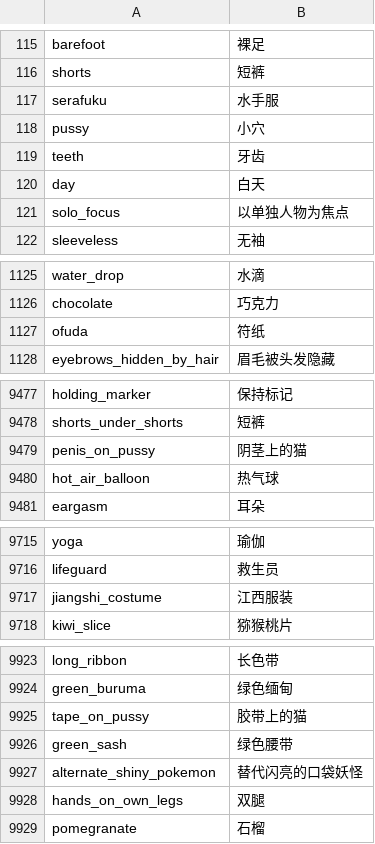
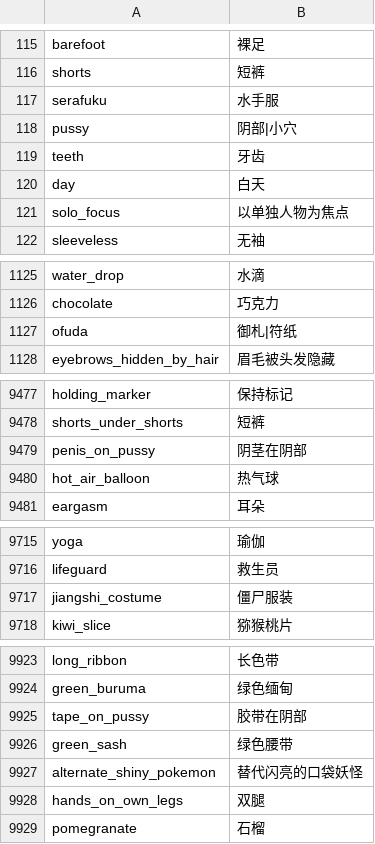
Before and after one commit to bluelovers/danbooru-tags-i18n, a CSV file: i18n/zh-CN/danbooru-tags-zh-CN.csv, drawn as a sheet; only a part is shown, gaps mark what is left out; the diff covers the shown part only.

```diff
--- a/i18n/zh-CN/danbooru-tags-zh-CN.csv
+++ b/i18n/zh-CN/danbooru-tags-zh-CN.csv
@@ -117,3 +117,3 @@
 "serafuku","水手服"
-"pussy","小穴"
+"pussy","阴部|小穴"
 "teeth","牙齿"
@@ -1126,3 +1126,3 @@
 "chocolate","巧克力"
-"ofuda","符纸"
+"ofuda","御札|符纸"
 "eyebrows_hidden_by_hair","眉毛被头发隐藏"
@@ -9478,3 +9478,3 @@
 "shorts_under_shorts","短裤"
-"penis_on_pussy","阴茎上的猫"
+"penis_on_pussy","阴茎在阴部"
 "hot_air_balloon","热气球"
@@ -9716,3 +9716,3 @@
 "lifeguard","救生员"
-"jiangshi_costume","江西服装"
+"jiangshi_costume","僵尸服装"
 "kiwi_slice","猕猴桃片"
@@ -9924,3 +9924,3 @@
 "green_buruma","绿色缅甸"
-"tape_on_pussy","胶带上的猫"
+"tape_on_pussy","胶带在阴部"
 "green_sash","绿色腰带"
```
Also changed, not shown: 18 edited cells elsewhere in this file, i18n/zh-TW/danbooru-tags-zh-TW.csv, src/crowdin/danbooru-tags.csv.
